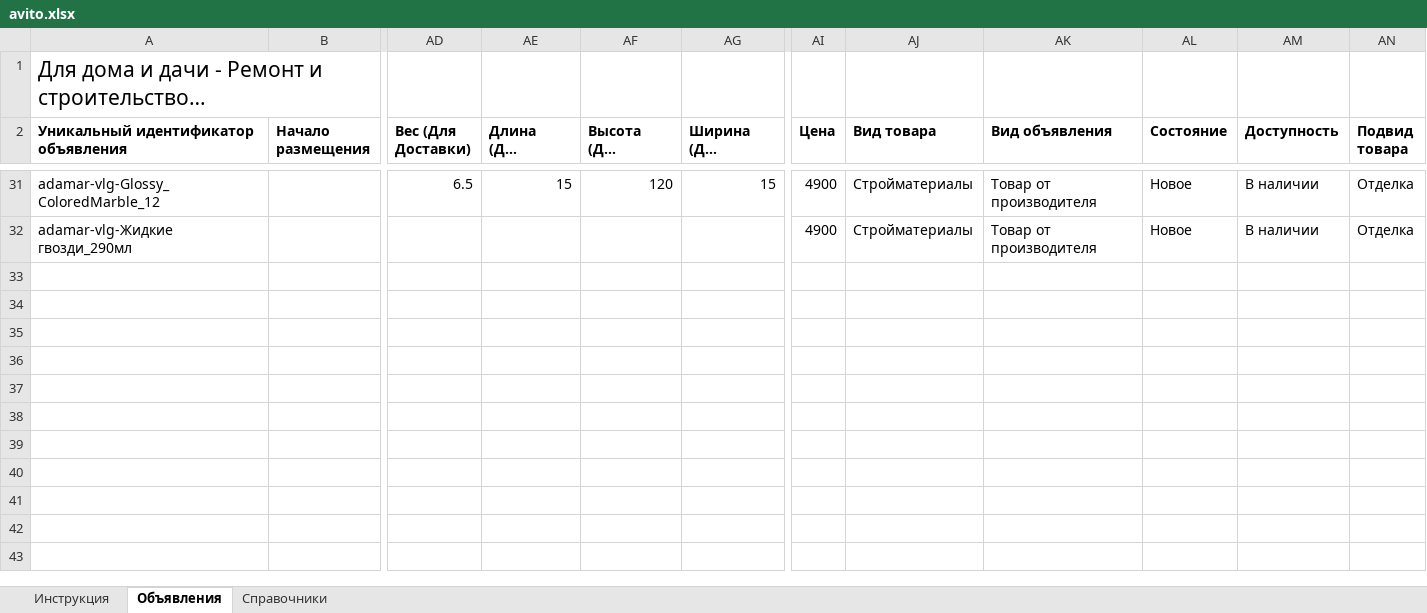
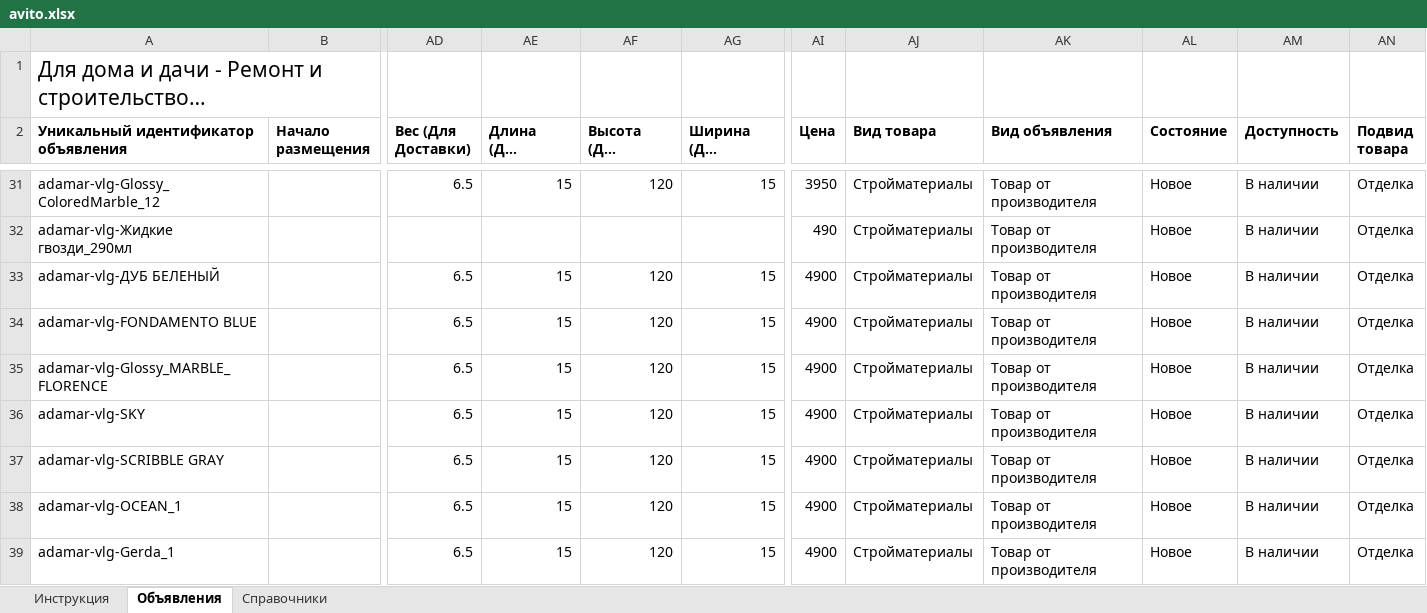
Before and after one commit to balakin34reg-boop/projekt, an Excel workbook: avito.xlsx, sheet Объявления, drawn as a sheet; only a part is shown, gaps mark what is left out; long unchanged cells end in …; values as stored, in another font and other column widths than the file's, no borders; rows hold the shown columns only; the diff covers the shown part only; the diff names each change by its address in the sheet, - before the commit and + after, or states it on an @@ line.

```diff
--- a/avito.xlsx (sheet Объявления)
+++ b/avito.xlsx (sheet Объявления)
-AI31 (Цена): 4900
+AI31 (Цена): 3950
-AI32 (Цена): 4900
+AI32 (Цена): 490
+row 33: adamar-vlg-ДУБ БЕЛЕНЫЙ |  | 6.5 | 15 | 120 | 15 | 4900 | Стройматериалы | Товар от производителя | Новое | В наличии | Отделка
+row 34: adamar-vlg-FONDAMENTO BLUE |  | 6.5 | 15 | 120 | 15 | 4900 | Стройматериалы | Товар от производителя | Новое | В наличии | Отделка
+row 35: adamar-vlg-Glossy_MARBLE_FLORENCE |  | 6.5 | 15 | 120 | 15 | 4900 | Стройматериалы | Товар от производителя | Новое | В наличии | Отделка
+row 36: adamar-vlg-SKY |  | 6.5 | 15 | 120 | 15 | 4900 | Стройматериалы | Товар от производителя | Новое | В наличии | Отделка
+row 37: adamar-vlg-SCRIBBLE GRAY |  | 6.5 | 15 | 120 | 15 | 4900 | Стройматериалы | Товар от производителя | Новое | В наличии | Отделка
+row 38: adamar-vlg-OCEAN_1 |  | 6.5 | 15 | 120 | 15 | 4900 | Стройматериалы | Товар от производителя | Новое | В наличии | Отделка
+row 39: adamar-vlg-Gerda_1 |  | 6.5 | 15 | 120 | 15 | 4900 | Стройматериалы | Товар от производителя | Новое | В наличии | Отделка
```
Also changed, not shown: 13 added rows and 26 edited cells elsewhere in this sheet.
